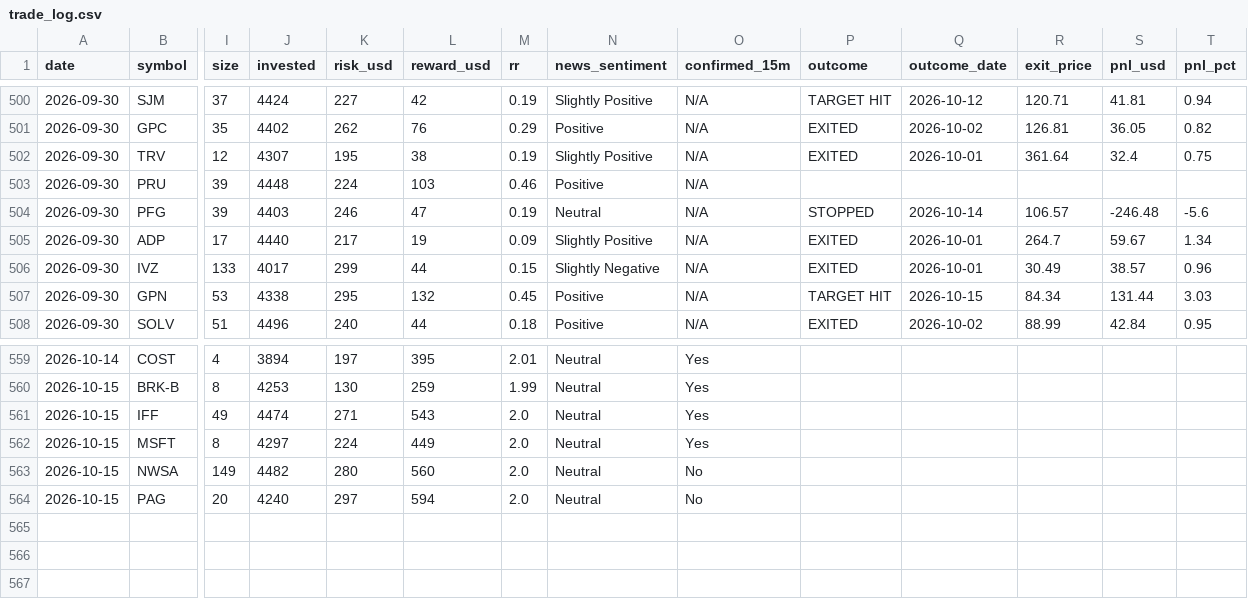
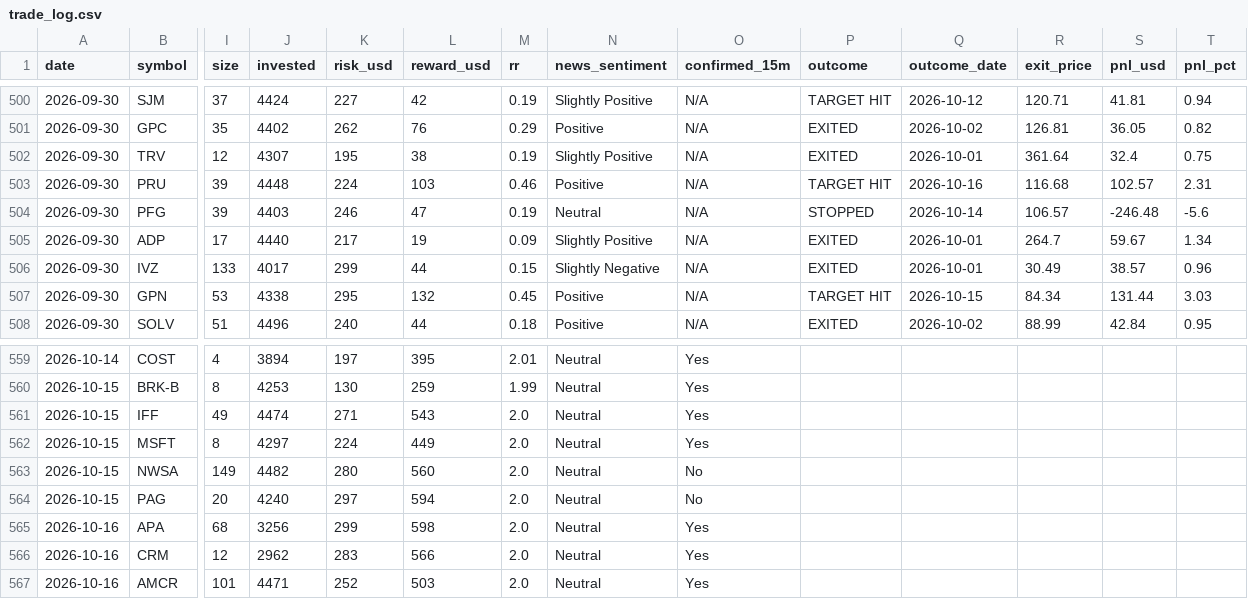
Before and after one commit to prabha-v2/swing-trading-agent-us, a CSV file: trade_log.csv, drawn as a sheet; only a part is shown, gaps mark what is left out; rows hold the shown columns only; the diff names each change by its address in the sheet, - before the commit and + after, or states it on an @@ line.

```diff
--- a/trade_log.csv
+++ b/trade_log.csv
-P503 (outcome): (empty)
+P503 (outcome): TARGET HIT
-Q503 (outcome_date): (empty)
+Q503 (outcome_date): 2026-10-16
-R503 (exit_price): (empty)
+R503 (exit_price): 116.68
-S503 (pnl_usd): (empty)
+S503 (pnl_usd): 102.57
-T503 (pnl_pct): (empty)
+T503 (pnl_pct): 2.31
+row 565: 2026-10-16 | APA | 68 | 3256 | 299 | 598 | 2.0 | Neutral | Yes
+row 566: 2026-10-16 | CRM | 12 | 2962 | 283 | 566 | 2.0 | Neutral | Yes
+row 567: 2026-10-16 | AMCR | 101 | 4471 | 252 | 503 | 2.0 | Neutral | Yes
```
